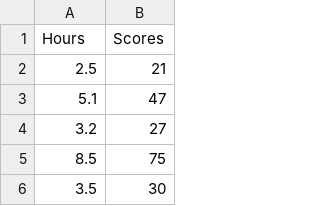
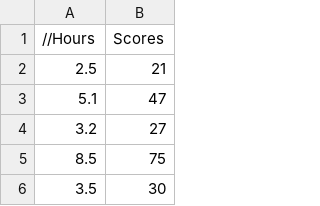
Before and after one commit to Greeshma0813/Hrs_vs_Scores, a CSV file: Hrs_vs_Scores.csv, drawn as a sheet; only a part is shown.

Commit message:
Update Hrs_vs_Scores.csv

```diff
--- a/Hrs_vs_Scores.csv
+++ b/Hrs_vs_Scores.csv
@@ -1,2 +1,2 @@
-Hours,Scores,
+//Hours,Scores,
 2.5,21,
```
